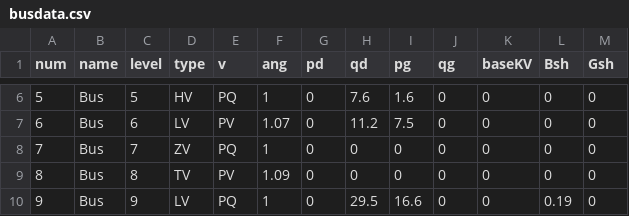
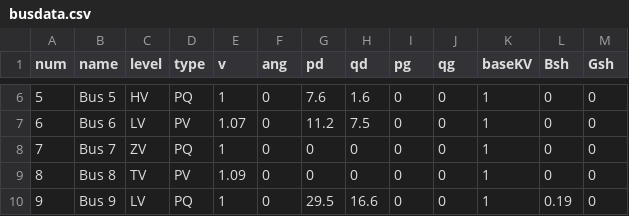
Before and after one commit to TeradaZenichi/dnotools, a CSV file: example/powerflow/14bus/busdata.csv, drawn as a sheet; only a part is shown, gaps mark what is left out; the diff covers the shown part only.

```diff
--- a/example/powerflow/14bus/busdata.csv
+++ b/example/powerflow/14bus/busdata.csv
@@ -6,5 +6,5 @@ num,name,level,type,v,ang,pd,qd,pg,qg,baseKV,Bsh,Gsh
-5,Bus,5,HV,PQ,1,0,7.6,1.6,0,0,0,0
-6,Bus,6,LV,PV,1.07,0,11.2,7.5,0,0,0,0
-7,Bus,7,ZV,PQ,1,0,0,0,0,0,0,0
-8,Bus,8,TV,PV,1.09,0,0,0,0,0,0,0
-9,Bus,9,LV,PQ,1,0,29.5,16.6,0,0,0.19,0
+5,Bus 5,HV,PQ,1,0,7.6,1.6,0,0,1,0,0
+6,Bus 6,LV,PV,1.07,0,11.2,7.5,0,0,1,0,0
+7,Bus 7,ZV,PQ,1,0,0,0,0,0,1,0,0
+8,Bus 8,TV,PV,1.09,0,0,0,0,0,1,0,0
+9,Bus 9,LV,PQ,1,0,29.5,16.6,0,0,1,0.19,0
```
Also changed, not shown: 79 edited cells elsewhere in this file, example/powerflow/14bus/branchesdata.csv, 4 other files.
